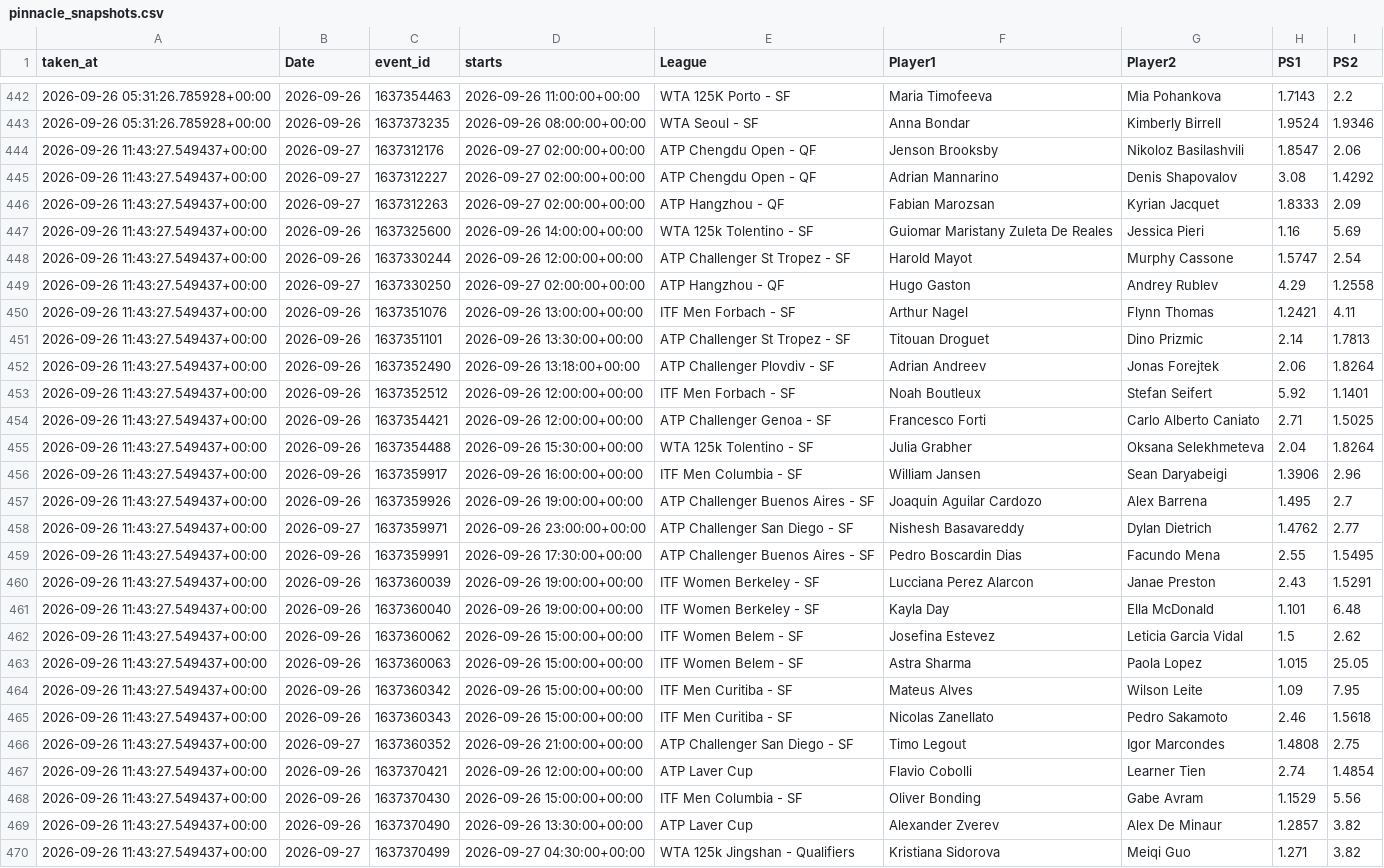
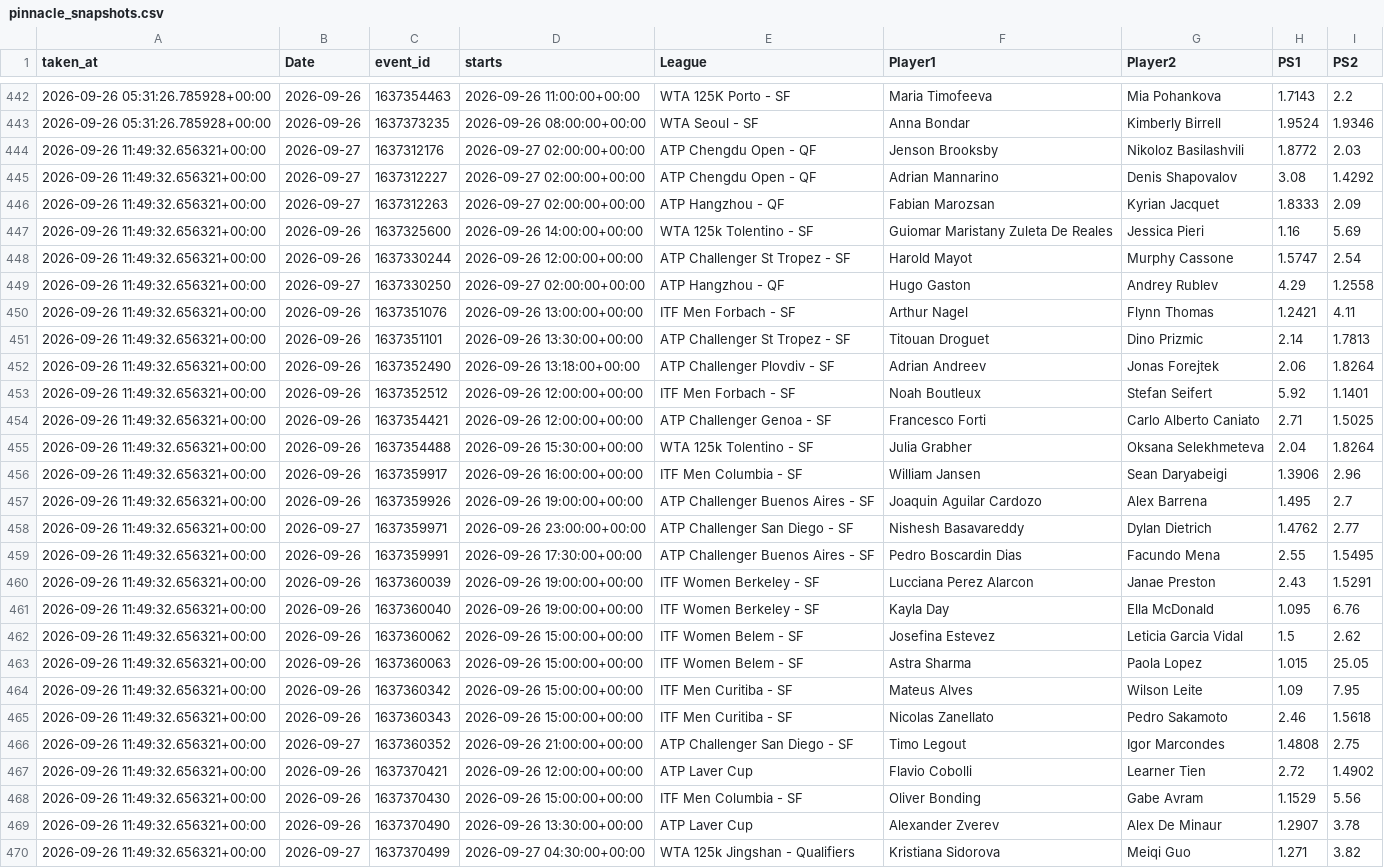
Before and after one commit to andrei0182/tenis, a CSV file: pinnacle_snapshots.csv, drawn as a sheet; only a part is shown, gaps mark what is left out; the diff covers the shown part only; the diff names each change by its address in the sheet, - before the commit and + after, or states it on an @@ line.

```diff
--- a/pinnacle_snapshots.csv
+++ b/pinnacle_snapshots.csv
-A444:A470 (taken_at): 2026-09-26 11:43:27.549437+00:00
+A444:A470 (taken_at): 2026-09-26 11:49:32.656321+00:00
-H444 (PS1): 1.8547
+H444 (PS1): 1.8772
-I444 (PS2): 2.06
+I444 (PS2): 2.03
-H461 (PS1): 1.101
+H461 (PS1): 1.095
-I461 (PS2): 6.48
+I461 (PS2): 6.76
-H467 (PS1): 2.74
+H467 (PS1): 2.72
-I467 (PS2): 1.4854
+I467 (PS2): 1.4902
-H469 (PS1): 1.2857
+H469 (PS1): 1.2907
-I469 (PS2): 3.82
+I469 (PS2): 3.78
```
Also changed, not shown: 1 added row and 4 edited cells elsewhere in this file, sharp.csv.
